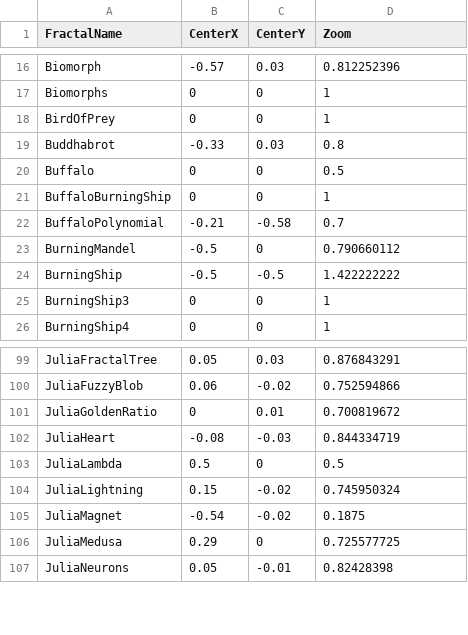
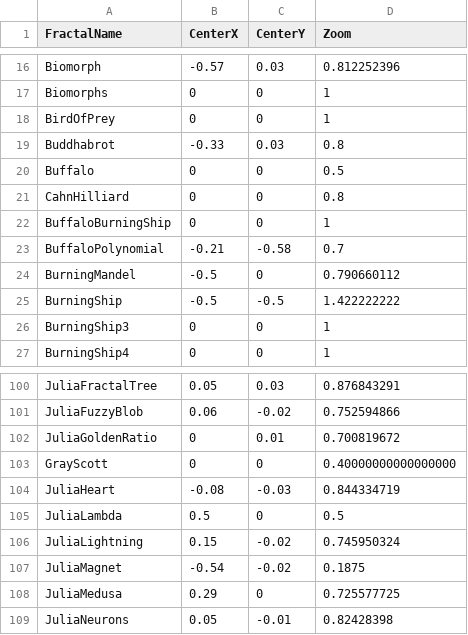
Before and after one commit to markhassellsmith/ManpLab, a CSV file: ManpCore.Native/Resources/InitialConditions.csv, drawn as a sheet; only a part is shown, gaps mark what is left out.

Commit message:
Add Chemical Engineering fractal family. Added Cahn-Hilliard phase separation model and Gray-Scott reaction-diffusion model with true coupled kinetic equations. Updated initial conditions and registry wiring.

```diff
--- a/ManpCore.Native/Resources/InitialConditions.csv
+++ b/ManpCore.Native/Resources/InitialConditions.csv
@@ -20,2 +20,3 @@ Buddhabrot,-0.33,0.03,0.8
 Buffalo,0,0,0.5
+CahnHilliard,0,0,0.8
 BuffaloBurningShip,0,0,1
@@ -101,2 +102,3 @@ JuliaFuzzyBlob,0.06,-0.02,0.752594866
 JuliaGoldenRatio,0,0.01,0.700819672
+GrayScott,0,0,0.40000000000000000
 JuliaHeart,-0.08,-0.03,0.844334719
```
Also changed, not shown: 2 other files.
